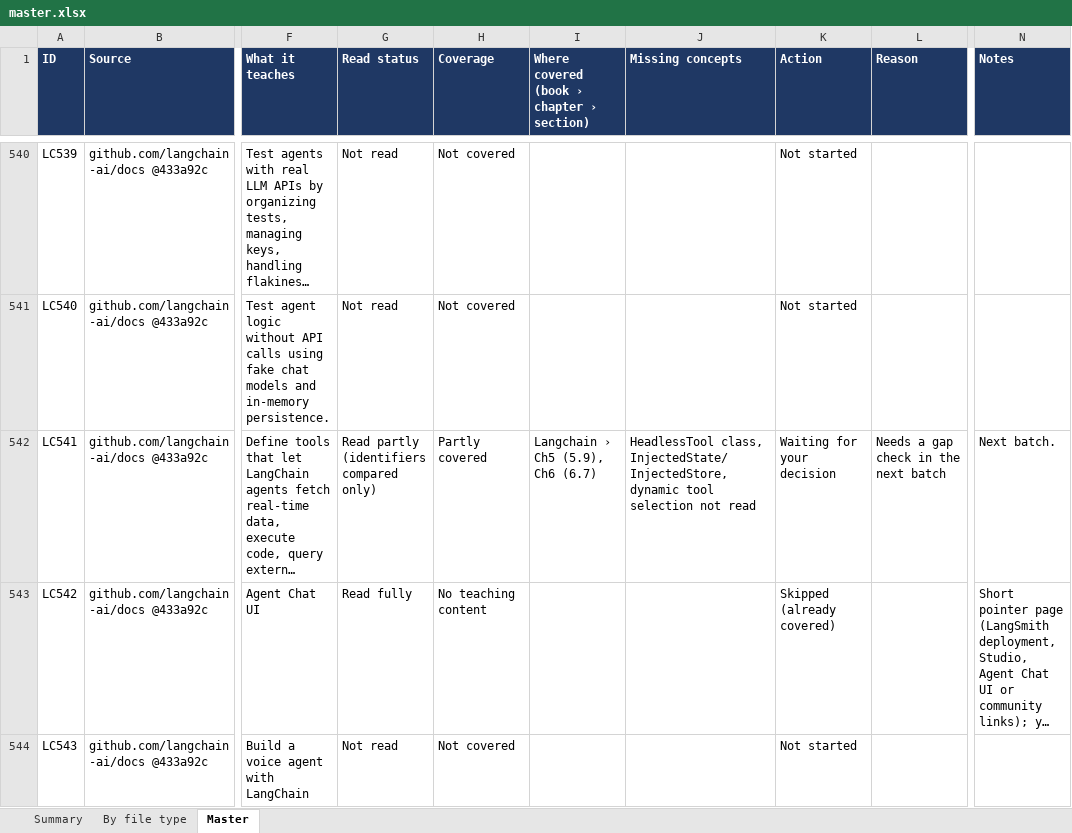
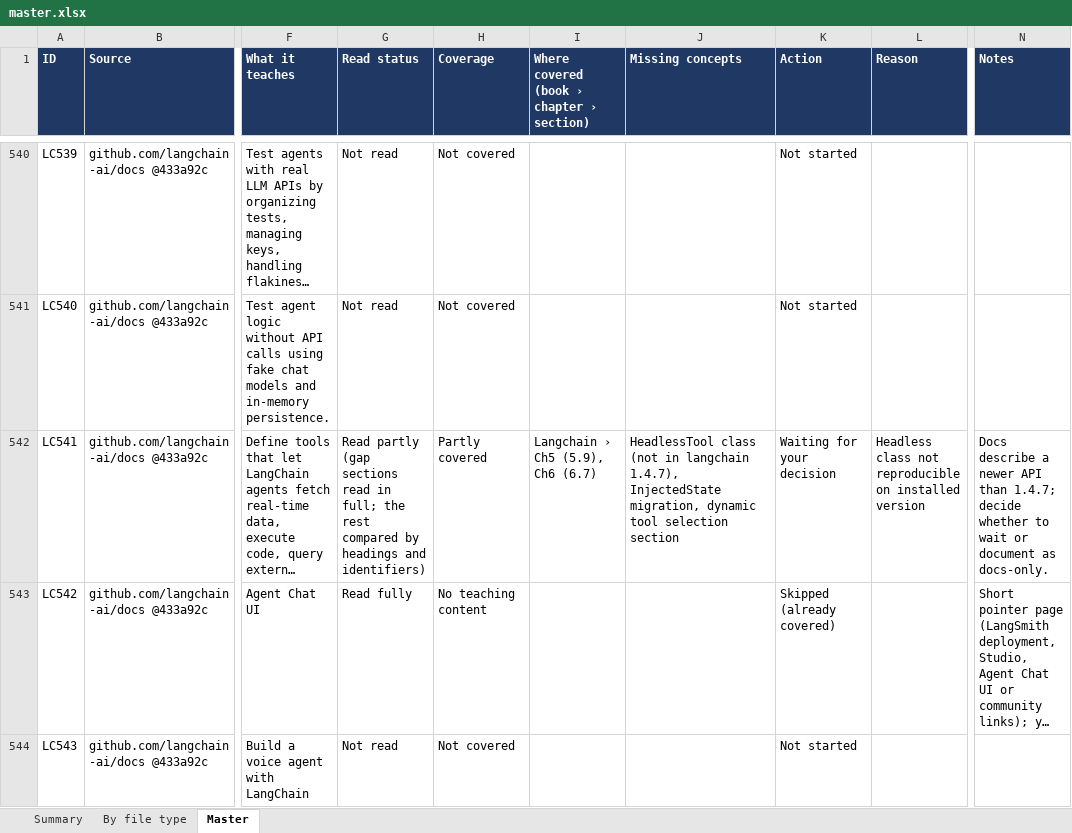
Before and after one commit to kiaanwankhede/MyNotes, an Excel workbook: master/master.xlsx, sheet Master, drawn as a sheet; only a part is shown, gaps mark what is left out; long unchanged cells end in …; values as stored, in another font and other column widths than the file's, no borders; charts and pictures not drawn; the diff covers the shown part only; the diff names each change by its address in the sheet, - before the commit and + after, or states it on an @@ line.

```diff
--- a/master/master.xlsx (sheet Master)
+++ b/master/master.xlsx (sheet Master)
-G542 (Read status): Read partly (identifiers compared only)
+G542 (Read status): Read partly (gap sections read in full; the rest compared by headings and identifiers)
-J542 (Missing concepts): HeadlessTool class, InjectedState/InjectedStore, dynamic tool selection not read
+J542 (Missing concepts): HeadlessTool class (not in langchain 1.4.7), InjectedState migration, dynamic tool selection section
-L542 (Reason): Needs a gap check in the next batch
+L542 (Reason): Headless class not reproducible on installed version
-N542 (Notes): Next batch.
+N542 (Notes): Docs describe a newer API than 1.4.7; decide whether to wait or document as docs-only.
```
Also changed, not shown: 34 edited cells elsewhere in this sheet, sheet By file type, 3 other files.
